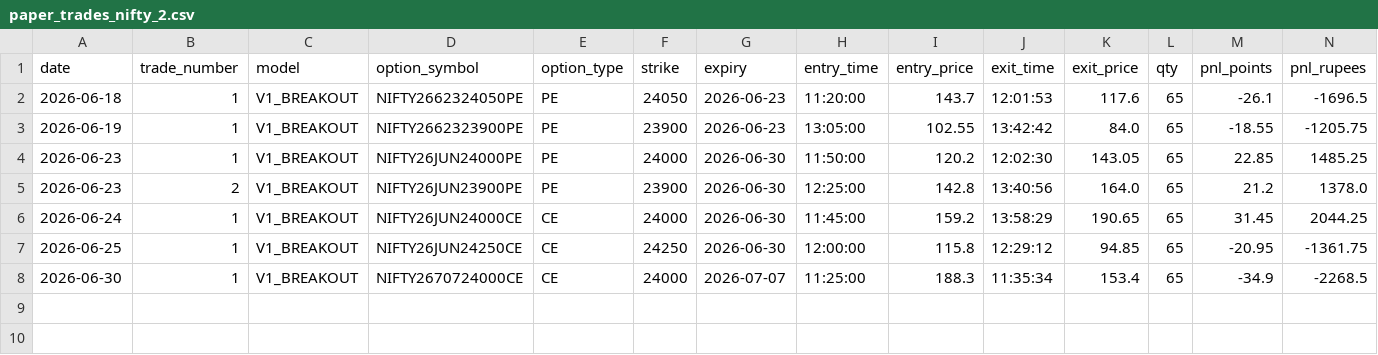
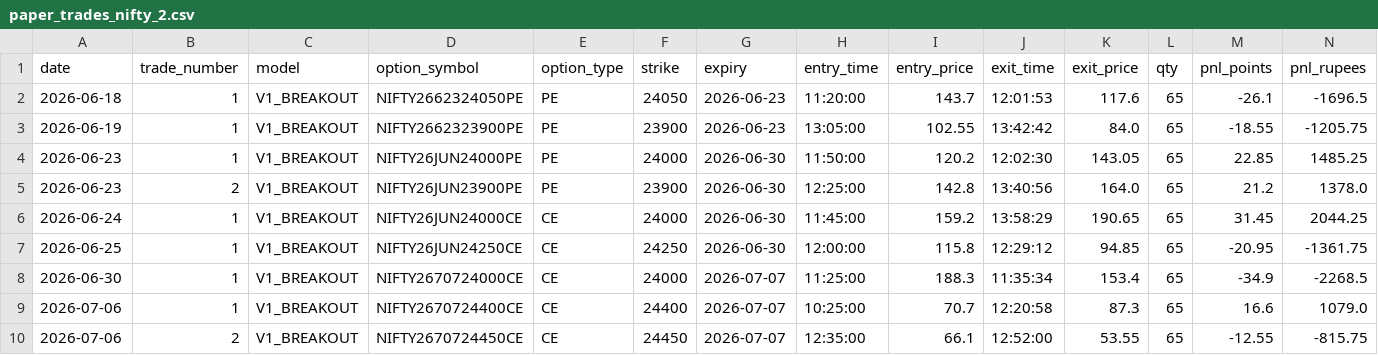
Before and after one commit to studioaii/auto-trade, a CSV file: paper_trades_nifty_2.csv, drawn as a sheet; only a part is shown; rows hold the shown columns only; the diff names each change by its address in the sheet, - before the commit and + after, or states it on an @@ line.

```diff
--- a/paper_trades_nifty_2.csv
+++ b/paper_trades_nifty_2.csv
+row 9: 2026-07-06 | 1 | V1_BREAKOUT | NIFTY2670724400CE | CE | 24400 | 2026-07-07 | 10:25:00 | 70.7 | 12:20:58 | 87.3 | 65 | 16.6 | 1079.0
+row 10: 2026-07-06 | 2 | V1_BREAKOUT | NIFTY2670724450CE | CE | 24450 | 2026-07-07 | 12:35:00 | 66.1 | 12:52:00 | 53.55 | 65 | -12.55 | -815.75
```
Also changed, not shown: entry_attempts_nifty.csv, paper_trades_nifty.csv, 11 other files.
